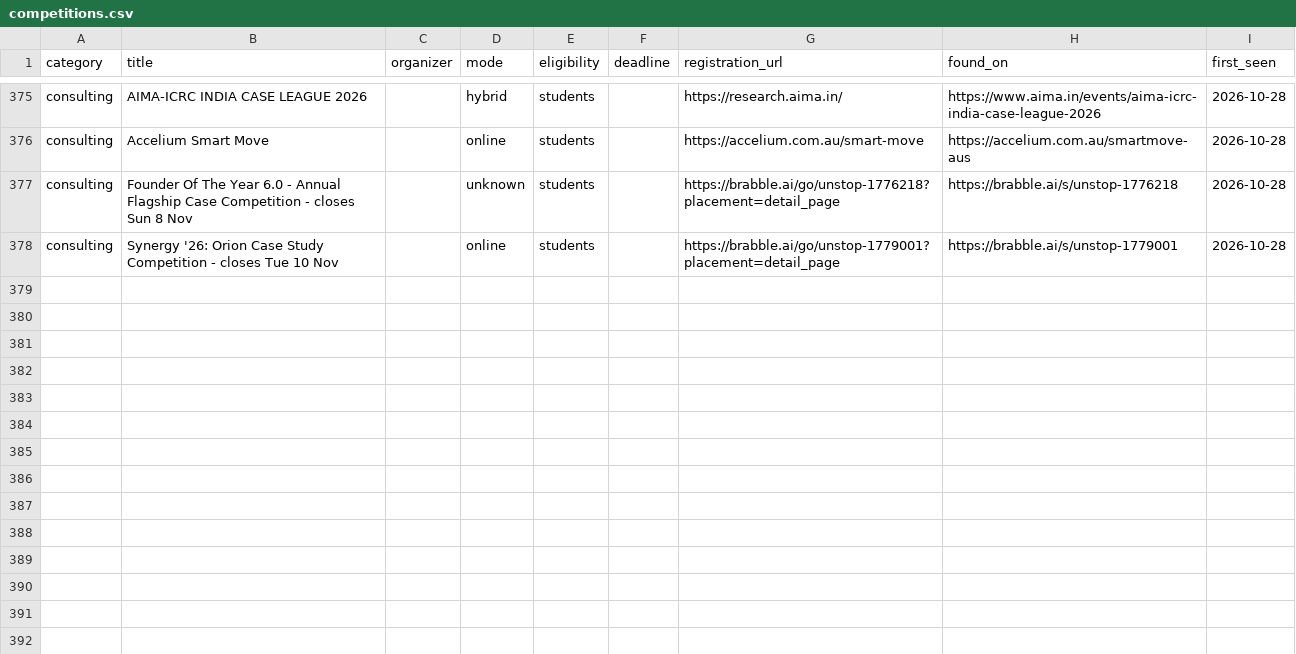
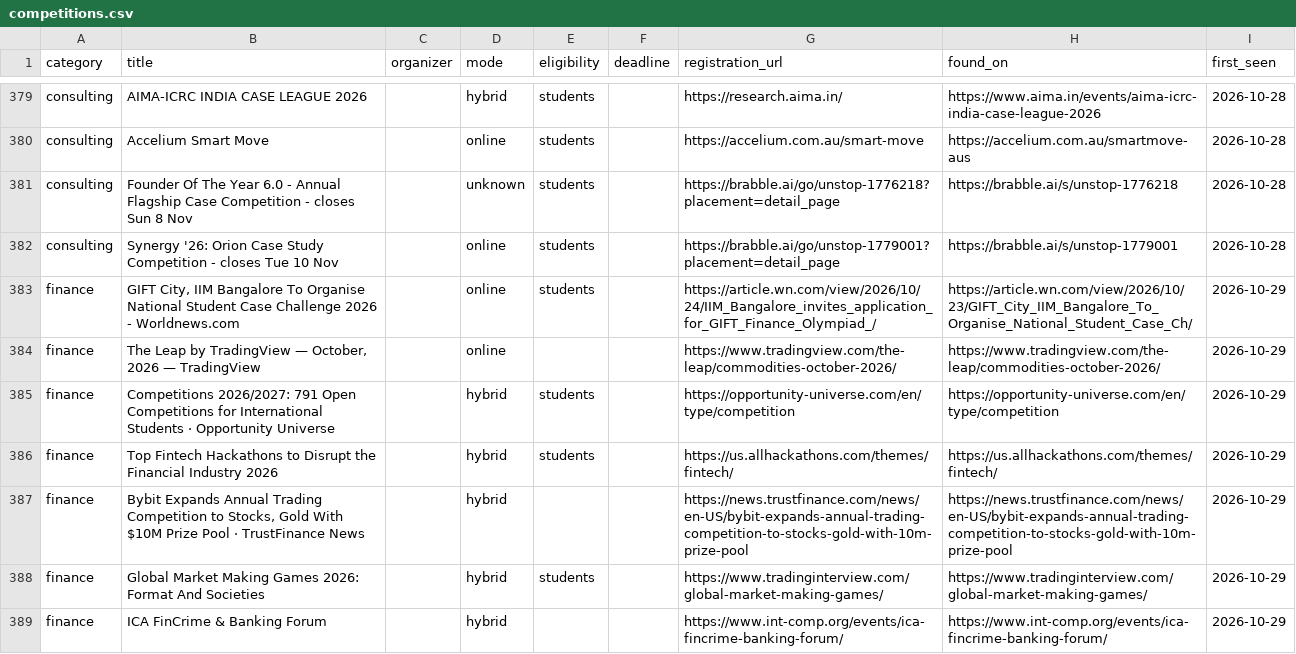
Before and after one commit to dipanshu200611-bit/comp-radar, a CSV file: data/competitions.csv, drawn as a sheet; only a part is shown, gaps mark what is left out; the diff covers the shown part only; the diff names each change by its address in the sheet, - before the commit and + after, or states it on an @@ line.

```diff
--- a/data/competitions.csv
+++ b/data/competitions.csv
+row 383: finance | GIFT City, IIM Bangalore To Organise National Student Case Challenge 2026 - Worldnews.com |  | online | students |  | https://article.wn.com/view/2026/10/24/IIM_Bangalore_invites_application_for_GIFT_Finance_Olympiad_/ | https://article.wn.com/view/2026/10/23/GIFT_City_IIM_Bangalore_To_Organise_National_Student_Case_Ch/ | 2026-10-29
+row 384: finance | The Leap by TradingView — October, 2026 — TradingView |  | online |  |  | https://www.tradingview.com/the-leap/commodities-october-2026/ | https://www.tradingview.com/the-leap/commodities-october-2026/ | 2026-10-29
+row 385: finance | Competitions 2026/2027: 791 Open Competitions for International Students · Opportunity Universe |  | hybrid | students |  | https://opportunity-universe.com/en/type/competition | https://opportunity-universe.com/en/type/competition | 2026-10-29
+row 386: finance | Top Fintech Hackathons to Disrupt the Financial Industry 2026 |  | hybrid | students |  | https://us.allhackathons.com/themes/fintech/ | https://us.allhackathons.com/themes/fintech/ | 2026-10-29
+row 387: finance | Bybit Expands Annual Trading Competition to Stocks, Gold With $10M Prize Pool · TrustFinance News |  | hybrid |  |  | https://news.trustfinance.com/news/en-US/bybit-expands-annual-trading-competition-to-stocks-gold-with-10m-prize-pool | https://news.trustfinance.com/news/en-US/bybit-expands-annual-trading-competition-to-stocks-gold-with-10m-prize-pool | 2026-10-29
+row 388: finance | Global Market Making Games 2026: Format And Societies |  | hybrid | students |  | https://www.tradinginterview.com/global-market-making-games/ | https://www.tradinginterview.com/global-market-making-games/ | 2026-10-29
+row 389: finance | ICA FinCrime & Banking Forum |  | hybrid |  |  | https://www.int-comp.org/events/ica-fincrime-banking-forum/ | https://www.int-comp.org/events/ica-fincrime-banking-forum/ | 2026-10-29
```
Also changed, not shown: 12 added rows, 1 removed row and 11 edited cells elsewhere in this file, 3 other files.
